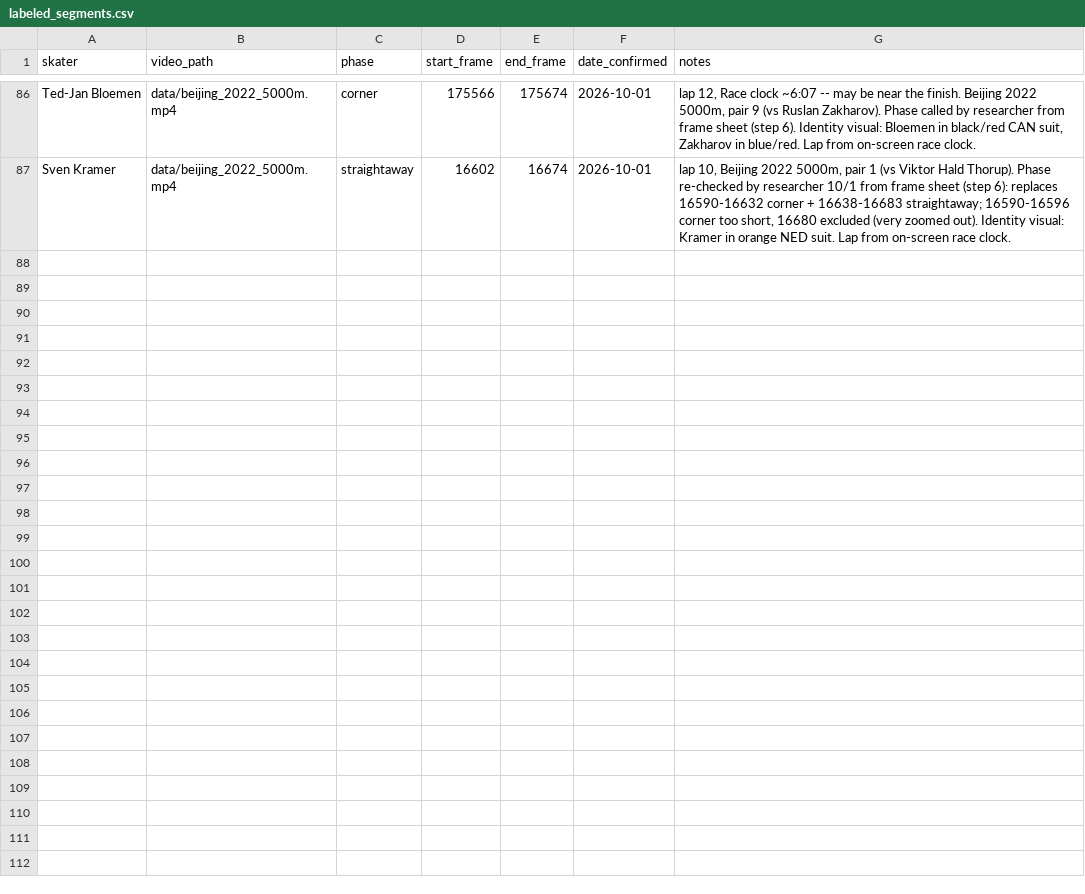
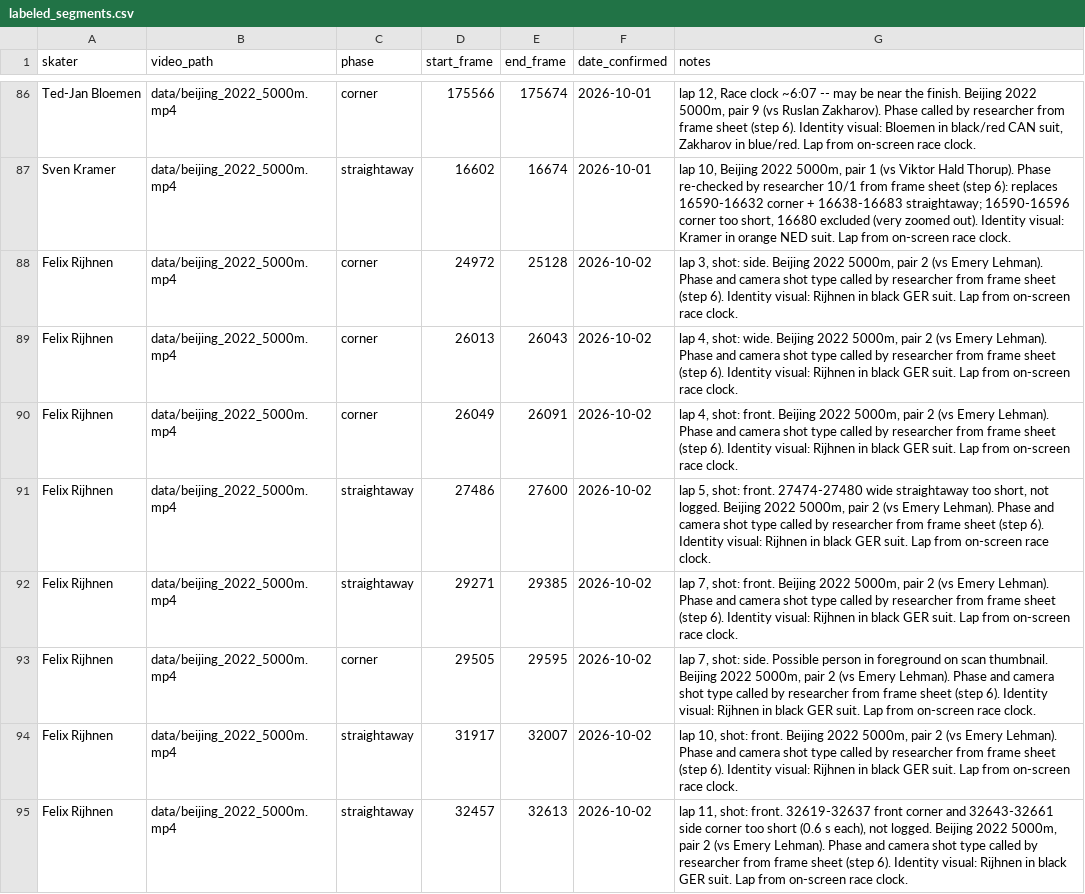
Before and after one commit to william-gan-tech/biomechanics-project, a CSV file: labeled_segments.csv, drawn as a sheet; only a part is shown, gaps mark what is left out.

Commit message:
10/2: Rijhnen (6th skater) with researcher phase + shot calls; six-skater per-skater 5f result (trunk asymmetry 5/6, knee skater-dependent)

```diff
--- a/labeled_segments.csv
+++ b/labeled_segments.csv
@@ -87 +87,9 @@ Ted-Jan Bloemen,data/beijing_2022_5000m.mp4,corner,175566,175674,2026-10-01,"lap
 Sven Kramer,data/beijing_2022_5000m.mp4,straightaway,16602,16674,2026-10-01,"lap 10, Beijing 2022 5000m, pair 1 (vs Viktor Hald Thorup). Phase re-checked by researcher 10/1 from frame sheet (step 6): replaces 16590-16632 corner + 16638-16683 straightaway; 16590-16596 corner too short, 16680 excluded (very zoomed out). Identity visual: Kramer in orange NED suit. Lap from on-screen race clock."
+Felix Rijhnen,data/beijing_2022_5000m.mp4,corner,24972,25128,2026-10-02,"lap 3, shot: side. Beijing 2022 5000m, pair 2 (vs Emery Lehman). Phase and camera shot type called by researcher from frame sheet (step 6). Identity visual: Rijhnen in black GER suit. Lap from on-screen race clock."
+Felix Rijhnen,data/beijing_2022_5000m.mp4,corner,26013,26043,2026-10-02,"lap 4, shot: wide. Beijing 2022 5000m, pair 2 (vs Emery Lehman). Phase and camera shot type called by researcher from frame sheet (step 6). Identity visual: Rijhnen in black GER suit. Lap from on-screen race clock."
+Felix Rijhnen,data/beijing_2022_5000m.mp4,corner,26049,26091,2026-10-02,"lap 4, shot: front. Beijing 2022 5000m, pair 2 (vs Emery Lehman). Phase and camera shot type called by researcher from frame sheet (step 6). Identity visual: Rijhnen in black GER suit. Lap from on-screen race clock."
+Felix Rijhnen,data/beijing_2022_5000m.mp4,straightaway,27486,27600,2026-10-02,"lap 5, shot: front. 27474-27480 wide straightaway too short, not logged. Beijing 2022 5000m, pair 2 (vs Emery Lehman). Phase and camera shot type called by researcher from frame sheet (step 6). Identity visual: Rijhnen in black GER suit. Lap from on-screen race clock."
+Felix Rijhnen,data/beijing_2022_5000m.mp4,straightaway,29271,29385,2026-10-02,"lap 7, shot: front. Beijing 2022 5000m, pair 2 (vs Emery Lehman). Phase and camera shot type called by researcher from frame sheet (step 6). Identity visual: Rijhnen in black GER suit. Lap from on-screen race clock."
+Felix Rijhnen,data/beijing_2022_5000m.mp4,corner,29505,29595,2026-10-02,"lap 7, shot: side. Possible person in foreground on scan thumbnail. Beijing 2022 5000m, pair 2 (vs Emery Lehman). Phase and camera shot type called by researcher from frame sheet (step 6). Identity visual: Rijhnen in black GER suit. Lap from on-screen race clock."
+Felix Rijhnen,data/beijing_2022_5000m.mp4,straightaway,31917,32007,2026-10-02,"lap 10, shot: front. Beijing 2022 5000m, pair 2 (vs Emery Lehman). Phase and camera shot type called by researcher from frame sheet (step 6). Identity visual: Rijhnen in black GER suit. Lap from on-screen race clock."
+Felix Rijhnen,data/beijing_2022_5000m.mp4,straightaway,32457,32613,2026-10-02,"lap 11, shot: front. 32619-32637 front corner and 32643-32661 side corner too short (0.6 s each), not logged. Beijing 2022 5000m, pair 2 (vs Emery Lehman). Phase and camera shot type called by researcher from frame sheet (step 6). Identity visual: Rijhnen in black GER suit. Lap from on-screen race clock."
```
Also changed, not shown: phase5f_camera_view_check.csv, phase5f_fatigue_results.csv, 8 other files.
